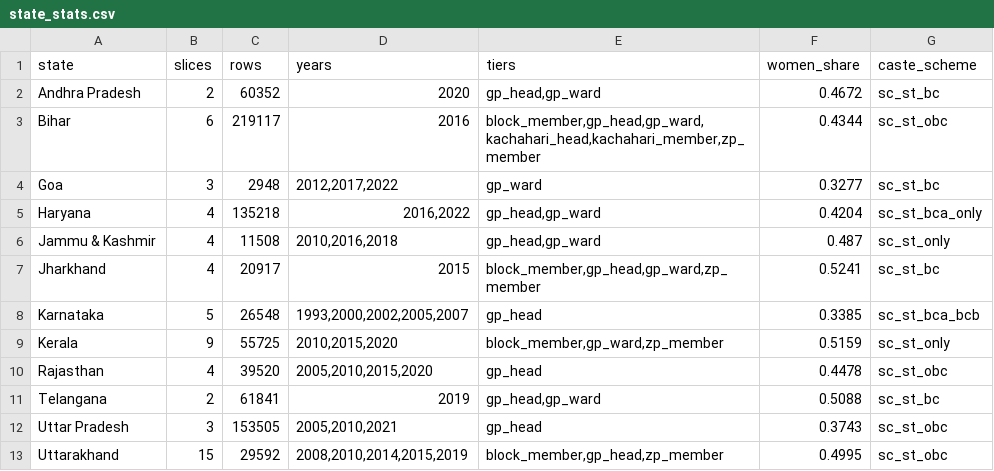
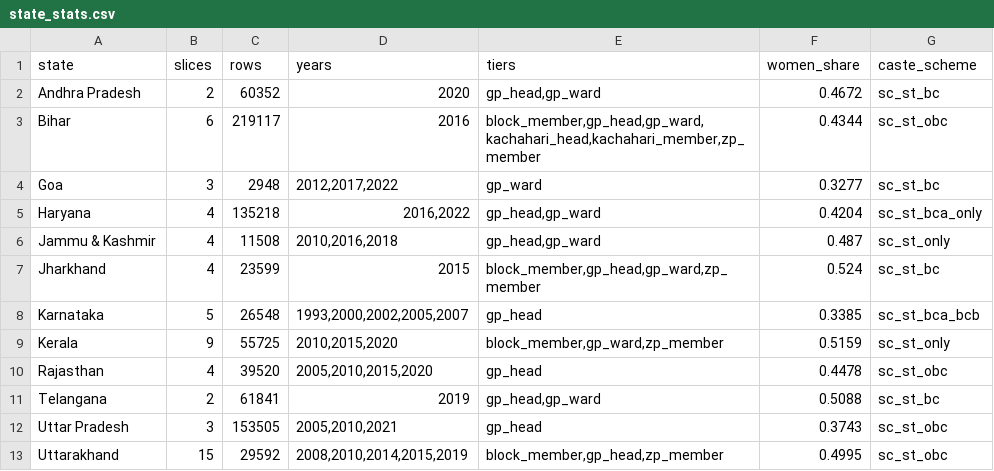
Before and after one commit to in-rolls/local_reservations, a CSV file: data/stats/state_stats.csv, drawn as a sheet.

```diff
--- a/data/stats/state_stats.csv
+++ b/data/stats/state_stats.csv
@@ -6,3 +6,3 @@ Haryana,4,135218,"2016,2022","gp_head,gp_ward",0.4204,sc_st_bca_only
 Jammu & Kashmir,4,11508,"2010,2016,2018","gp_head,gp_ward",0.487,sc_st_only
-Jharkhand,4,20917,2015,"block_member,gp_head,gp_ward,zp_member",0.5241,sc_st_bc
+Jharkhand,4,23599,2015,"block_member,gp_head,gp_ward,zp_member",0.524,sc_st_bc
 Karnataka,5,26548,"1993,2000,2002,2005,2007",gp_head,0.3385,sc_st_bca_bcb
```
Also changed, not shown: data/expectations_report.csv, data/jharkhand/zila_parishad_reservation_2015.csv, 23 other files.
